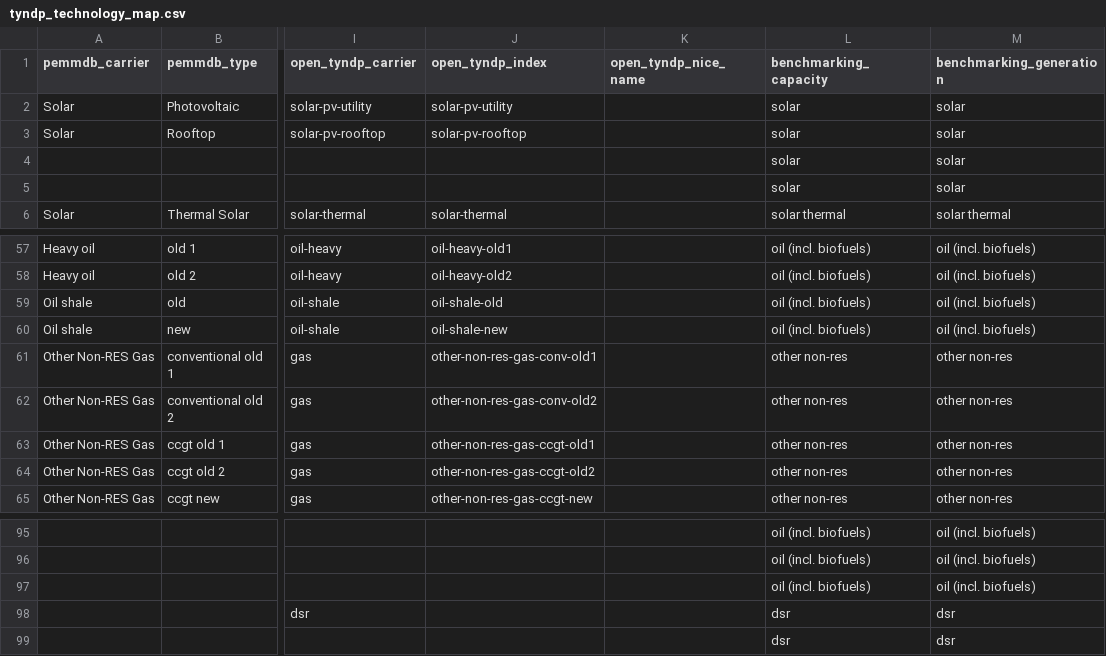
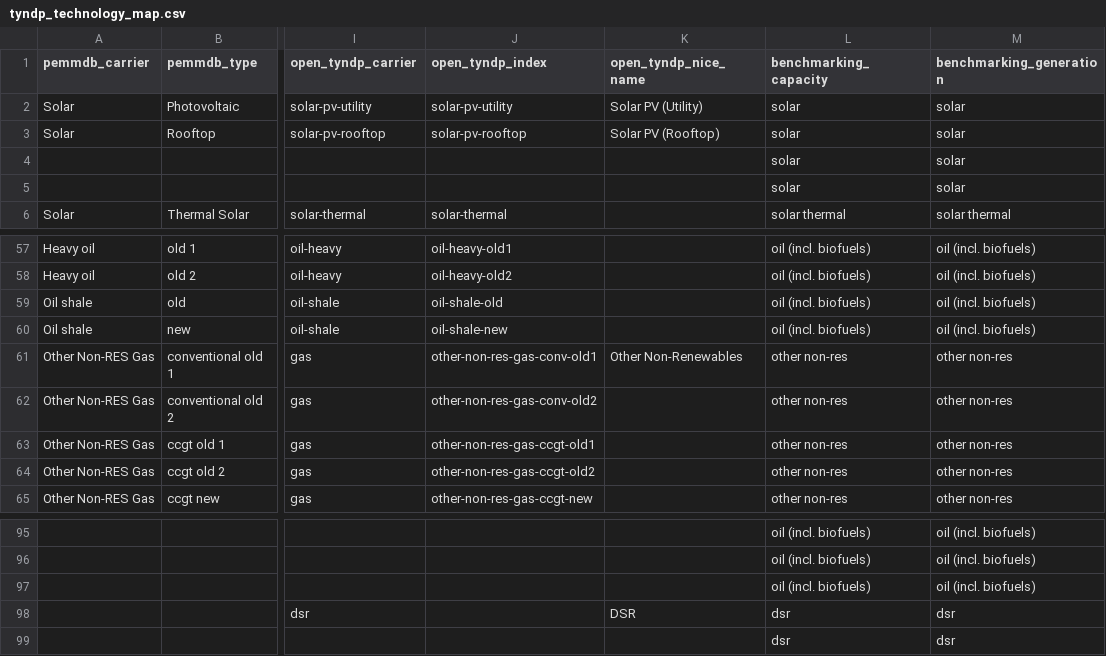
Before and after one commit to open-energy-transition/open-tyndp, a CSV file: data/tyndp_technology_map.csv, drawn as a sheet; only a part is shown, gaps mark what is left out; the diff names each change by its address in the sheet, - before the commit and + after, or states it on an @@ line.

Commit message:
feat: use nice names from tyndp_technology_map.csv via Snakefile (test implementation)

```diff
--- a/data/tyndp_technology_map.csv
+++ b/data/tyndp_technology_map.csv
-K2 (open_tyndp_nice_name): (empty)
+K2 (open_tyndp_nice_name): Solar PV (Utility)
-K3 (open_tyndp_nice_name): (empty)
+K3 (open_tyndp_nice_name): Solar PV (Rooftop)
-K61 (open_tyndp_nice_name): (empty)
+K61 (open_tyndp_nice_name): Other Non-Renewables
-K98 (open_tyndp_nice_name): (empty)
+K98 (open_tyndp_nice_name): DSR
```
Also changed, not shown: 1 other file.
